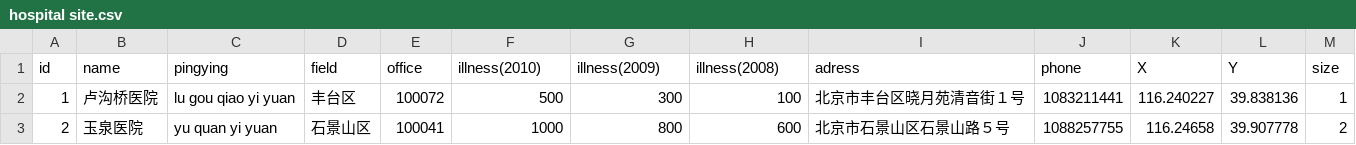
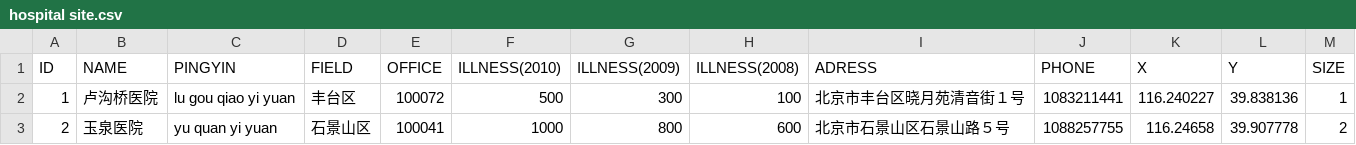
Before and after one commit to Pandazgb/map, a CSV file: hospital site.csv, drawn as a sheet; only a part is shown; removed rows and columns are numbered as before the commit, all else as after; the diff names each change by its address in the sheet, - before the commit and + after, or states it on an @@ line.

Commit message:
Update hospital site.csv

```diff
--- a/hospital site.csv
+++ b/hospital site.csv
-row 1: id | name | pingying | field | office | illness(2010) | illness(2009) | illness(2008) | adress | phone | X | Y | size
+row 1: ID | NAME | PINGYIN | FIELD | OFFICE | ILLNESS(2010) | ILLNESS(2009) | ILLNESS(2008) | ADRESS | PHONE | X | Y | SIZE
```
